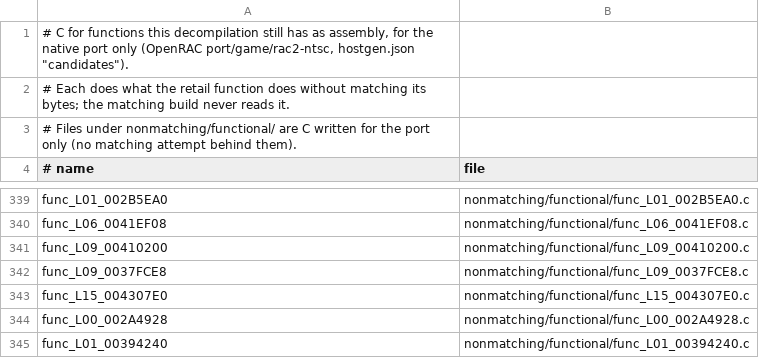
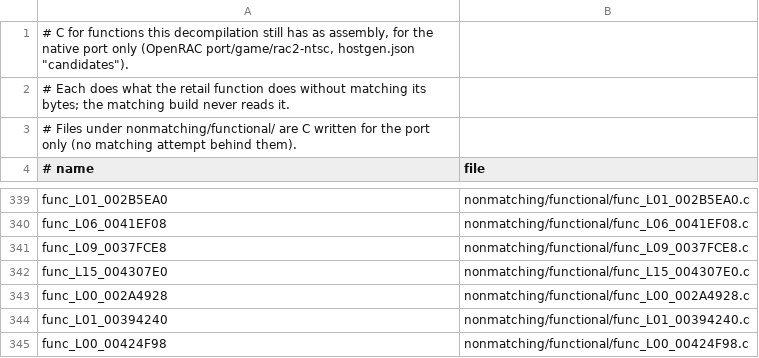
Before and after one commit to OpenRAC/rac2-decomp, a TSV file: nonmatching/functional.tsv, drawn as a sheet; only a part is shown, gaps mark what is left out; the shorter side is filled out with more unchanged rows.

Commit message:
chore(functional): drop func_L09_00410200, matched in src/ since #388

```diff
--- a/nonmatching/functional.tsv
+++ b/nonmatching/functional.tsv
@@ -340,3 +340,2 @@ func_L01_002B5EA0	nonmatching/functional/func_L01_002B5EA0.c
 func_L06_0041EF08	nonmatching/functional/func_L06_0041EF08.c
-func_L09_00410200	nonmatching/functional/func_L09_00410200.c
 func_L09_0037FCE8	nonmatching/functional/func_L09_0037FCE8.c
```
Also changed, not shown: 1 other file.
